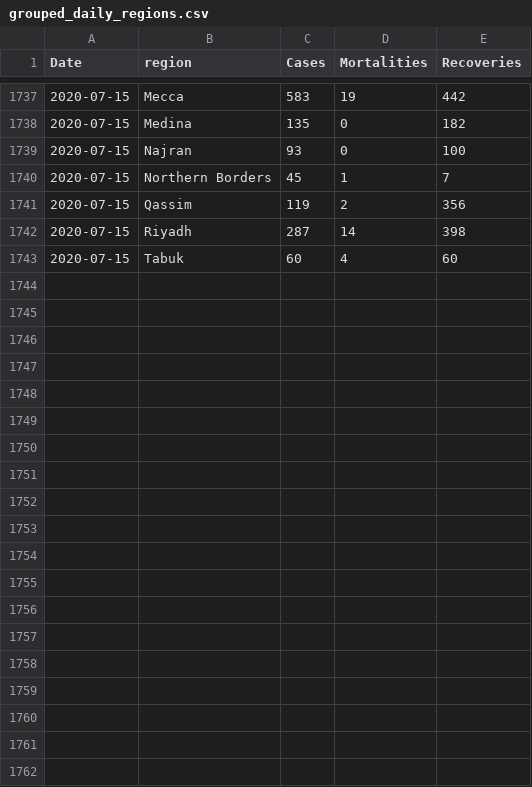
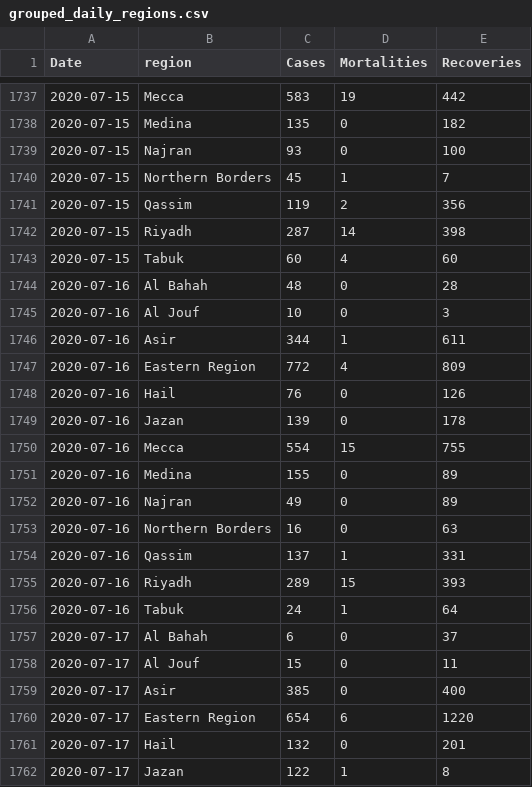
Before and after one commit to Alnasser0/Dash-KFUPM-Covid19, a CSV file: Data/grouped_daily_regions.csv, drawn as a sheet; only a part is shown, gaps mark what is left out; the diff covers the shown part only; the diff names each change by its address in the sheet, - before the commit and + after, or states it on an @@ line.

```diff
--- a/Data/grouped_daily_regions.csv
+++ b/Data/grouped_daily_regions.csv
+row 1744: 2020-07-16 | Al Bahah | 48 | 0 | 28
+row 1745: 2020-07-16 | Al Jouf | 10 | 0 | 3
+row 1746: 2020-07-16 | Asir | 344 | 1 | 611
+row 1747: 2020-07-16 | Eastern Region | 772 | 4 | 809
+row 1748: 2020-07-16 | Hail | 76 | 0 | 126
+row 1749: 2020-07-16 | Jazan | 139 | 0 | 178
+row 1750: 2020-07-16 | Mecca | 554 | 15 | 755
+row 1751: 2020-07-16 | Medina | 155 | 0 | 89
+row 1752: 2020-07-16 | Najran | 49 | 0 | 89
+row 1753: 2020-07-16 | Northern Borders | 16 | 0 | 63
+row 1754: 2020-07-16 | Qassim | 137 | 1 | 331
+row 1755: 2020-07-16 | Riyadh | 289 | 15 | 393
+row 1756: 2020-07-16 | Tabuk | 24 | 1 | 64
+row 1757: 2020-07-17 | Al Bahah | 6 | 0 | 37
+row 1758: 2020-07-17 | Al Jouf | 15 | 0 | 11
+row 1759: 2020-07-17 | Asir | 385 | 0 | 400
+row 1760: 2020-07-17 | Eastern Region | 654 | 6 | 1220
+row 1761: 2020-07-17 | Hail | 132 | 0 | 201
+row 1762: 2020-07-17 | Jazan | 122 | 1 | 8
```
Also changed, not shown: 20 added rows elsewhere in this file, Data/grouped_cumulative_cities.csv, Data/grouped_cumulative_melt_regions.csv, 17 other files.
